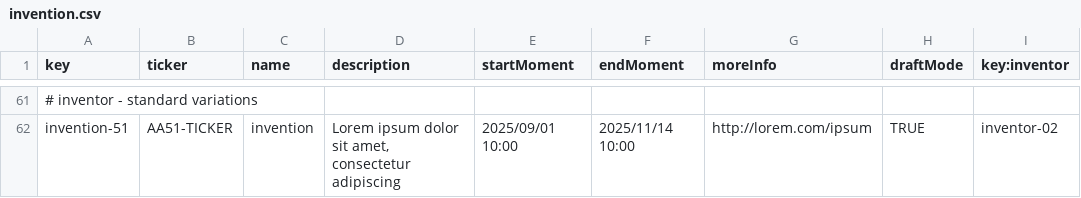
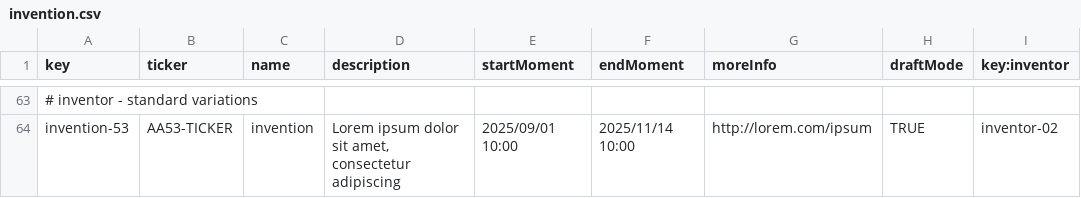
Before and after one commit to Acme-Starters-G062/Acme-Starters-C, a CSV file: src/main/resources/WEB-INF/data/sample/batch-01/invention.csv, drawn as a sheet; only a part is shown, gaps mark what is left out; addresses are those after the commit; the diff covers the shown part only; the diff names each change by its address in the sheet, - before the commit and + after, or states it on an @@ line.

```diff
--- a/src/main/resources/WEB-INF/data/sample/batch-01/invention.csv
+++ b/src/main/resources/WEB-INF/data/sample/batch-01/invention.csv
-A64 (key): invention-51
+A64 (key): invention-53
-B64 (ticker): AA51-TICKER
+B64 (ticker): AA53-TICKER
```
Also changed, not shown: 5 added rows, 3 removed rows and 20 edited cells elsewhere in this file, src/main/resources/WEB-INF/data/sample/batch-01/part.csv, 13 other files.
